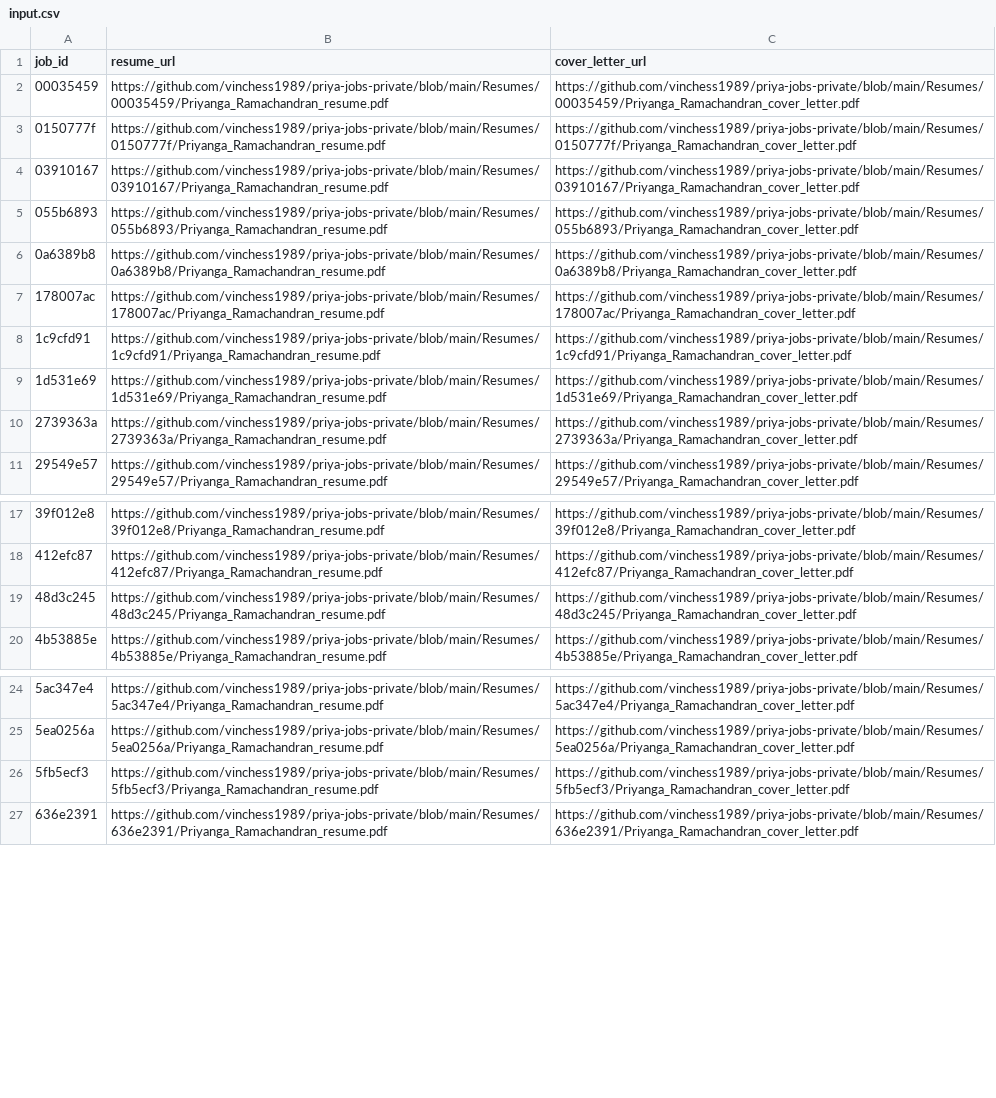
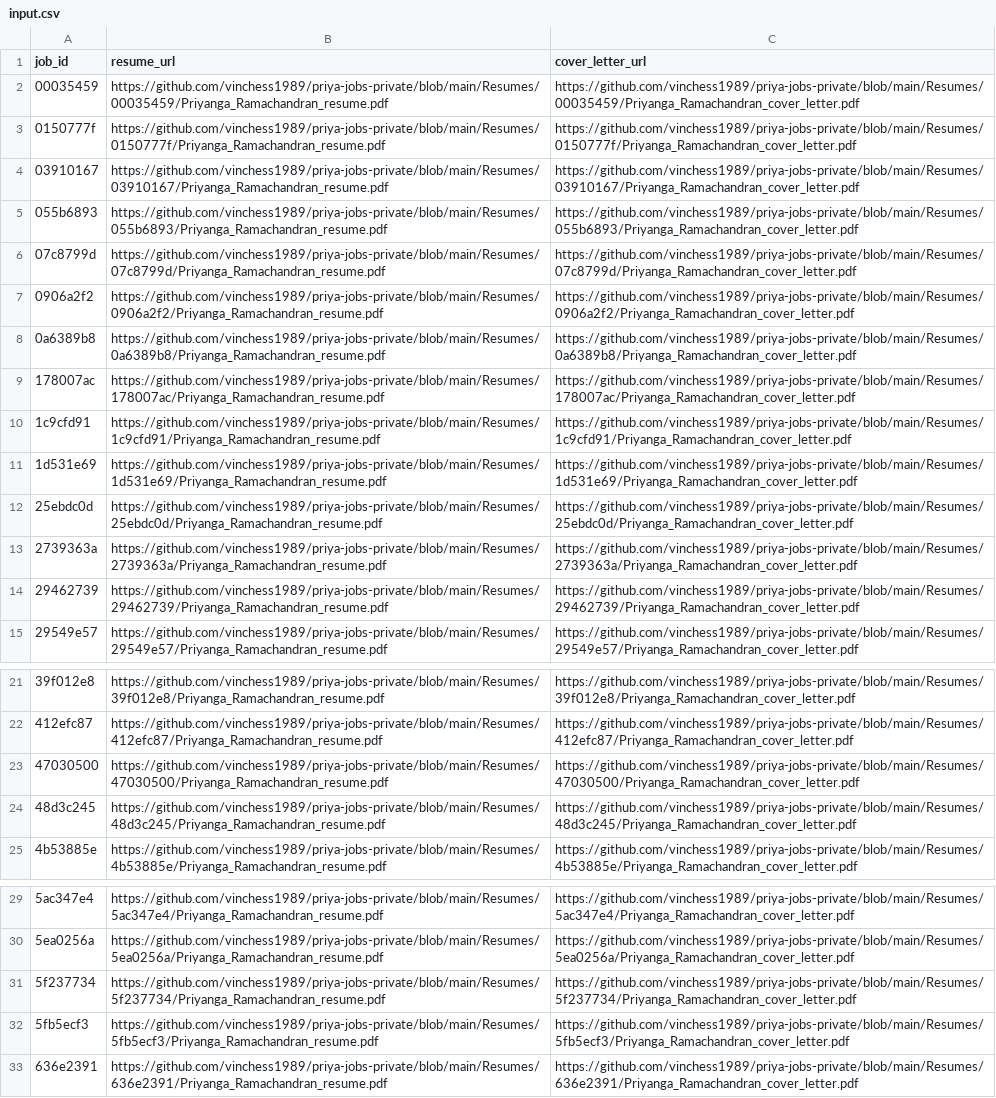
Before and after one commit to vinchess1989/priya-jobs-dashboard, a CSV file: input.csv, drawn as a sheet; only a part is shown, gaps mark what is left out.

```diff
--- a/input.csv
+++ b/input.csv
@@ -5,2 +5,4 @@ job_id,resume_url,cover_letter_url
 055b6893,https://github.com/vinchess1989/priya-jobs-private/blob/main/Resumes/055b6893/Priyanga_Ramachandran_resume.pdf,https://github.com/vinchess1989/priya-jobs-private/blob/main/Resumes/055b6893/Priyanga_Ramachandran_cover_letter.pdf
+07c8799d,https://github.com/vinchess1989/priya-jobs-private/blob/main/Resumes/07c8799d/Priyanga_Ramachandran_resume.pdf,https://github.com/vinchess1989/priya-jobs-private/blob/main/Resumes/07c8799d/Priyanga_Ramachandran_cover_letter.pdf
+0906a2f2,https://github.com/vinchess1989/priya-jobs-private/blob/main/Resumes/0906a2f2/Priyanga_Ramachandran_resume.pdf,https://github.com/vinchess1989/priya-jobs-private/blob/main/Resumes/0906a2f2/Priyanga_Ramachandran_cover_letter.pdf
 0a6389b8,https://github.com/vinchess1989/priya-jobs-private/blob/main/Resumes/0a6389b8/Priyanga_Ramachandran_resume.pdf,https://github.com/vinchess1989/priya-jobs-private/blob/main/Resumes/0a6389b8/Priyanga_Ramachandran_cover_letter.pdf
@@ -9,3 +11,5 @@ job_id,resume_url,cover_letter_url
 1d531e69,https://github.com/vinchess1989/priya-jobs-private/blob/main/Resumes/1d531e69/Priyanga_Ramachandran_resume.pdf,https://github.com/vinchess1989/priya-jobs-private/blob/main/Resumes/1d531e69/Priyanga_Ramachandran_cover_letter.pdf
+25ebdc0d,https://github.com/vinchess1989/priya-jobs-private/blob/main/Resumes/25ebdc0d/Priyanga_Ramachandran_resume.pdf,https://github.com/vinchess1989/priya-jobs-private/blob/main/Resumes/25ebdc0d/Priyanga_Ramachandran_cover_letter.pdf
 2739363a,https://github.com/vinchess1989/priya-jobs-private/blob/main/Resumes/2739363a/Priyanga_Ramachandran_resume.pdf,https://github.com/vinchess1989/priya-jobs-private/blob/main/Resumes/2739363a/Priyanga_Ramachandran_cover_letter.pdf
+29462739,https://github.com/vinchess1989/priya-jobs-private/blob/main/Resumes/29462739/Priyanga_Ramachandran_resume.pdf,https://github.com/vinchess1989/priya-jobs-private/blob/main/Resumes/29462739/Priyanga_Ramachandran_cover_letter.pdf
 29549e57,https://github.com/vinchess1989/priya-jobs-private/blob/main/Resumes/29549e57/Priyanga_Ramachandran_resume.pdf,https://github.com/vinchess1989/priya-jobs-private/blob/main/Resumes/29549e57/Priyanga_Ramachandran_cover_letter.pdf
@@ -18,2 +22,3 @@ job_id,resume_url,cover_letter_url
 412efc87,https://github.com/vinchess1989/priya-jobs-private/blob/main/Resumes/412efc87/Priyanga_Ramachandran_resume.pdf,https://github.com/vinchess1989/priya-jobs-private/blob/main/Resumes/412efc87/Priyanga_Ramachandran_cover_letter.pdf
+47030500,https://github.com/vinchess1989/priya-jobs-private/blob/main/Resumes/47030500/Priyanga_Ramachandran_resume.pdf,https://github.com/vinchess1989/priya-jobs-private/blob/main/Resumes/47030500/Priyanga_Ramachandran_cover_letter.pdf
 48d3c245,https://github.com/vinchess1989/priya-jobs-private/blob/main/Resumes/48d3c245/Priyanga_Ramachandran_resume.pdf,https://github.com/vinchess1989/priya-jobs-private/blob/main/Resumes/48d3c245/Priyanga_Ramachandran_cover_letter.pdf
@@ -25,2 +30,3 @@ job_id,resume_url,cover_letter_url
 5ea0256a,https://github.com/vinchess1989/priya-jobs-private/blob/main/Resumes/5ea0256a/Priyanga_Ramachandran_resume.pdf,https://github.com/vinchess1989/priya-jobs-private/blob/main/Resumes/5ea0256a/Priyanga_Ramachandran_cover_letter.pdf
+5f237734,https://github.com/vinchess1989/priya-jobs-private/blob/main/Resumes/5f237734/Priyanga_Ramachandran_resume.pdf,https://github.com/vinchess1989/priya-jobs-private/blob/main/Resumes/5f237734/Priyanga_Ramachandran_cover_letter.pdf
 5fb5ecf3,https://github.com/vinchess1989/priya-jobs-private/blob/main/Resumes/5fb5ecf3/Priyanga_Ramachandran_resume.pdf,https://github.com/vinchess1989/priya-jobs-private/blob/main/Resumes/5fb5ecf3/Priyanga_Ramachandran_cover_letter.pdf
```
